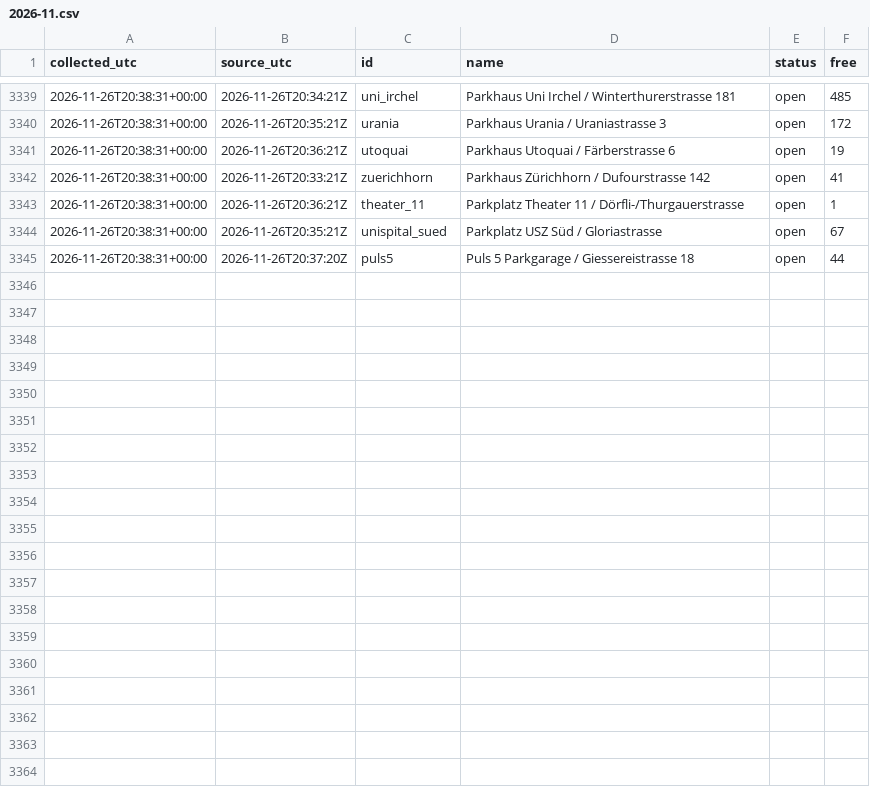
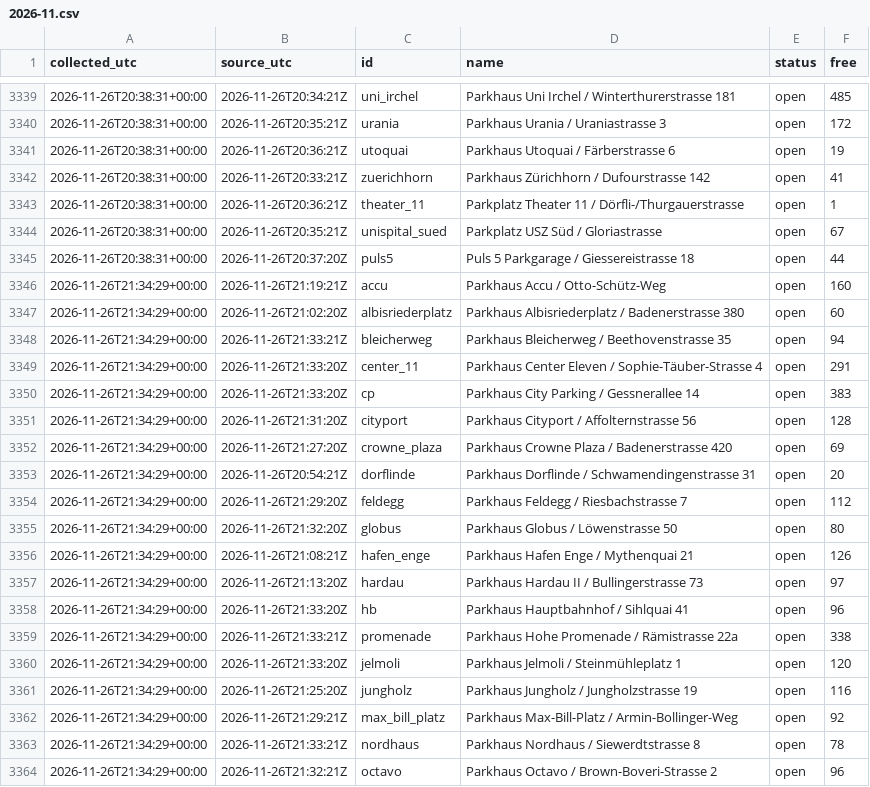
Before and after one commit to mrvn63/Parkdaten, a CSV file: data/zuerich/2026-11.csv, drawn as a sheet; only a part is shown, gaps mark what is left out; the diff covers the shown part only; the diff names each change by its address in the sheet, - before the commit and + after, or states it on an @@ line.

```diff
--- a/data/zuerich/2026-11.csv
+++ b/data/zuerich/2026-11.csv
+row 3346: 2026-11-26T21:34:29+00:00 | 2026-11-26T21:19:21Z | accu | Parkhaus Accu / Otto-Schütz-Weg | open | 160
+row 3347: 2026-11-26T21:34:29+00:00 | 2026-11-26T21:02:20Z | albisriederplatz | Parkhaus Albisriederplatz / Badenerstrasse 380 | open | 60
+row 3348: 2026-11-26T21:34:29+00:00 | 2026-11-26T21:33:21Z | bleicherweg | Parkhaus Bleicherweg / Beethovenstrasse 35 | open | 94
+row 3349: 2026-11-26T21:34:29+00:00 | 2026-11-26T21:33:20Z | center_11 | Parkhaus Center Eleven / Sophie-Täuber-Strasse 4 | open | 291
+row 3350: 2026-11-26T21:34:29+00:00 | 2026-11-26T21:33:20Z | cp | Parkhaus City Parking / Gessnerallee 14 | open | 383
+row 3351: 2026-11-26T21:34:29+00:00 | 2026-11-26T21:31:20Z | cityport | Parkhaus Cityport / Affolternstrasse 56 | open | 128
+row 3352: 2026-11-26T21:34:29+00:00 | 2026-11-26T21:27:20Z | crowne_plaza | Parkhaus Crowne Plaza / Badenerstrasse 420 | open | 69
+row 3353: 2026-11-26T21:34:29+00:00 | 2026-11-26T20:54:21Z | dorflinde | Parkhaus Dorflinde / Schwamendingenstrasse 31 | open | 20
+row 3354: 2026-11-26T21:34:29+00:00 | 2026-11-26T21:29:20Z | feldegg | Parkhaus Feldegg / Riesbachstrasse 7 | open | 112
+row 3355: 2026-11-26T21:34:29+00:00 | 2026-11-26T21:32:20Z | globus | Parkhaus Globus / Löwenstrasse 50 | open | 80
+row 3356: 2026-11-26T21:34:29+00:00 | 2026-11-26T21:08:21Z | hafen_enge | Parkhaus Hafen Enge / Mythenquai 21 | open | 126
+row 3357: 2026-11-26T21:34:29+00:00 | 2026-11-26T21:13:20Z | hardau | Parkhaus Hardau II / Bullingerstrasse 73 | open | 97
+row 3358: 2026-11-26T21:34:29+00:00 | 2026-11-26T21:33:20Z | hb | Parkhaus Hauptbahnhof / Sihlquai 41 | open | 96
+row 3359: 2026-11-26T21:34:29+00:00 | 2026-11-26T21:33:21Z | promenade | Parkhaus Hohe Promenade / Rämistrasse 22a | open | 338
+row 3360: 2026-11-26T21:34:29+00:00 | 2026-11-26T21:33:20Z | jelmoli | Parkhaus Jelmoli / Steinmühleplatz 1 | open | 120
+row 3361: 2026-11-26T21:34:29+00:00 | 2026-11-26T21:25:20Z | jungholz | Parkhaus Jungholz / Jungholzstrasse 19 | open | 116
+row 3362: 2026-11-26T21:34:29+00:00 | 2026-11-26T21:29:21Z | max_bill_platz | Parkhaus Max-Bill-Platz / Armin-Bollinger-Weg | open | 92
+row 3363: 2026-11-26T21:34:29+00:00 | 2026-11-26T21:33:21Z | nordhaus | Parkhaus Nordhaus / Siewerdtstrasse 8 | open | 78
+row 3364: 2026-11-26T21:34:29+00:00 | 2026-11-26T21:32:21Z | octavo | Parkhaus Octavo / Brown-Boveri-Strasse 2 | open | 96
```
Also changed, not shown: 14 added rows elsewhere in this file, data/basel/2026-11.csv, 3 other files.
